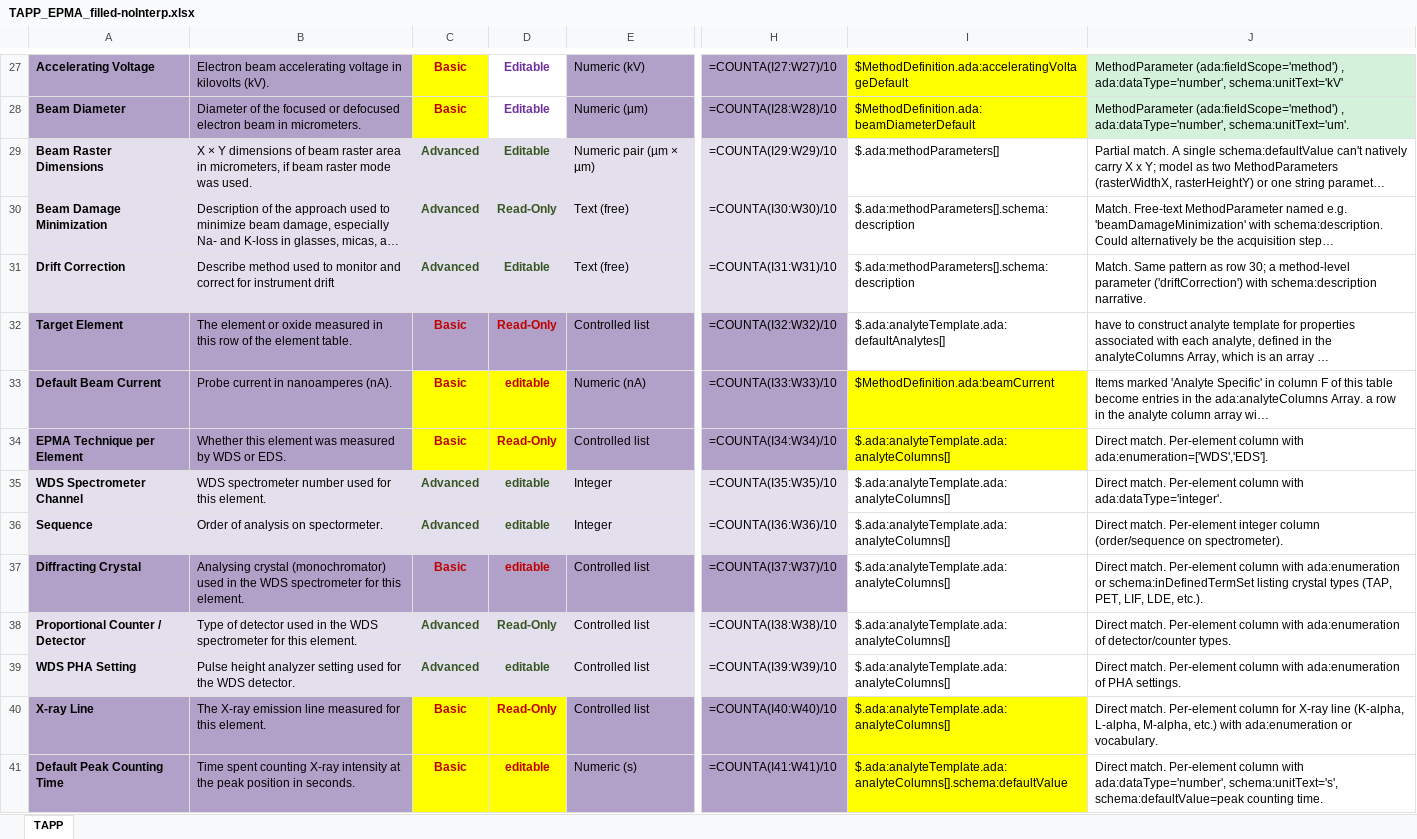
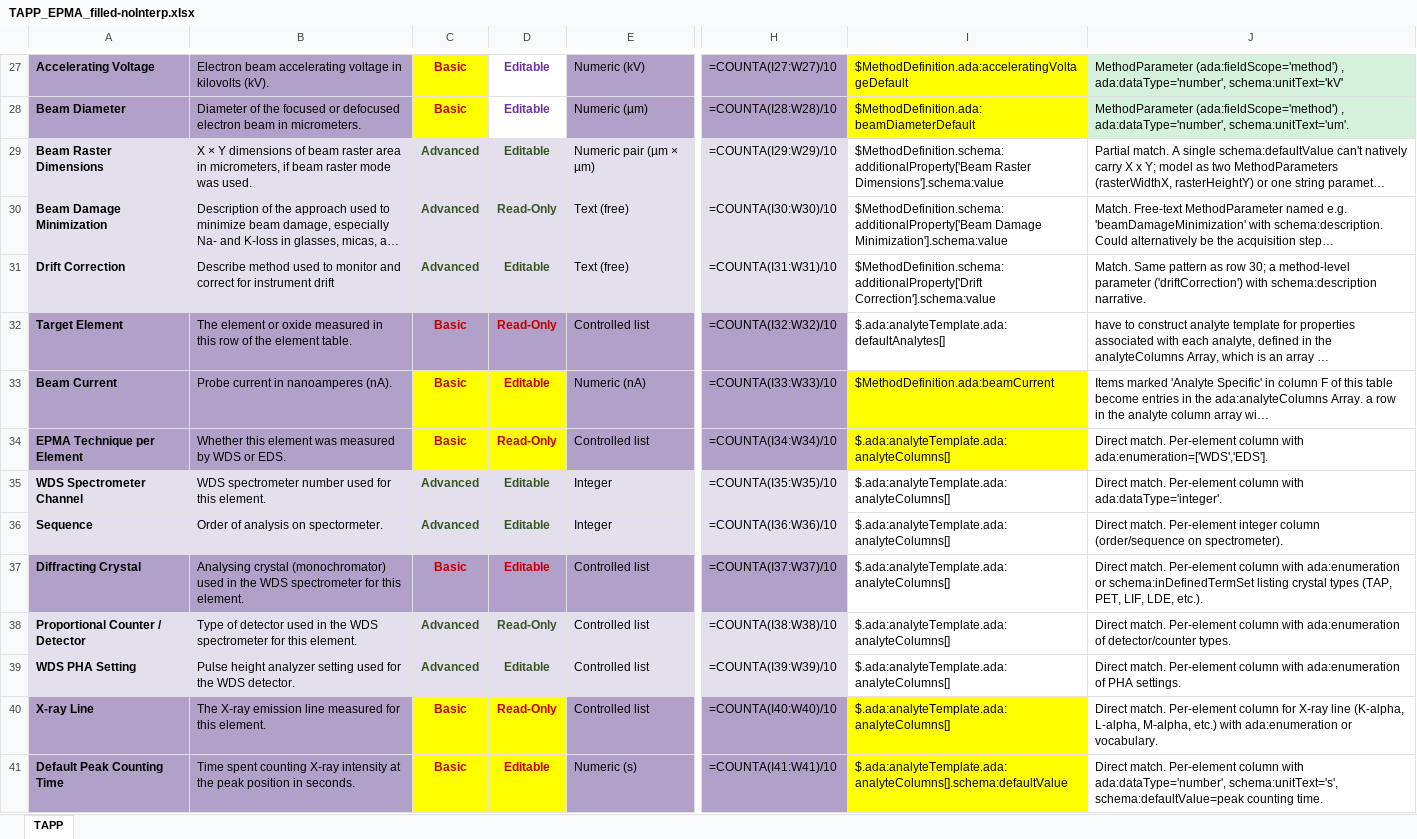
Before and after one commit to amds-ldeo/geochemBuildingBlocks, an Excel workbook: docs/TAPP_EPMA_filled-noInterp.xlsx, sheet TAPP, drawn as a sheet; only a part is shown, gaps mark what is left out; long unchanged cells end in …; values as stored, in another font and other column widths than the file's, no borders; formulas without a stored value are shown as written; conditional formats not drawn; the diff covers the shown part only; the diff names each change by its address in the sheet, - before the commit and + after, or states it on an @@ line.

```diff
--- a/docs/TAPP_EPMA_filled-noInterp.xlsx (sheet TAPP)
+++ b/docs/TAPP_EPMA_filled-noInterp.xlsx (sheet TAPP)
-I29: $.ada:methodParameters[]
+I29: $MethodDefinition.schema:additionalProperty['Beam Raster Dimensions'].schema:value
-I30: $.ada:methodParameters[].schema:description
+I30: $MethodDefinition.schema:additionalProperty['Beam Damage Minimization'].schema:value
-I31: $.ada:methodParameters[].schema:description
+I31: $MethodDefinition.schema:additionalProperty['Drift Correction'].schema:value
-A33: Default Beam Current
+A33: Beam Current
-D33: editable
+D33: Editable
-D35:D37: editable
+D35:D37: Editable
-D39: editable
+D39: Editable
-D41: editable
+D41: Editable
```
Also changed, not shown: 12 edited cells elsewhere in this sheet, docs/SEM_FIBSEM_TAPP_v4.xlsx, docs/SEM_Imaging_TAPP_v4.xlsx, 3 other files.
